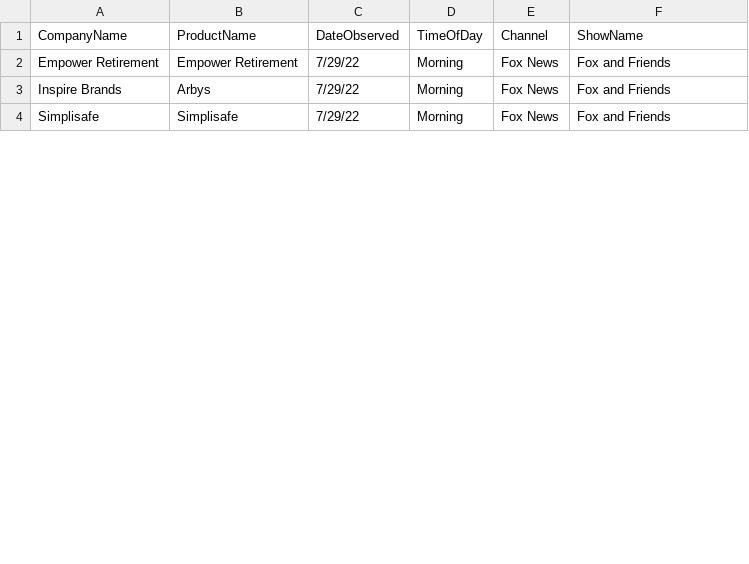
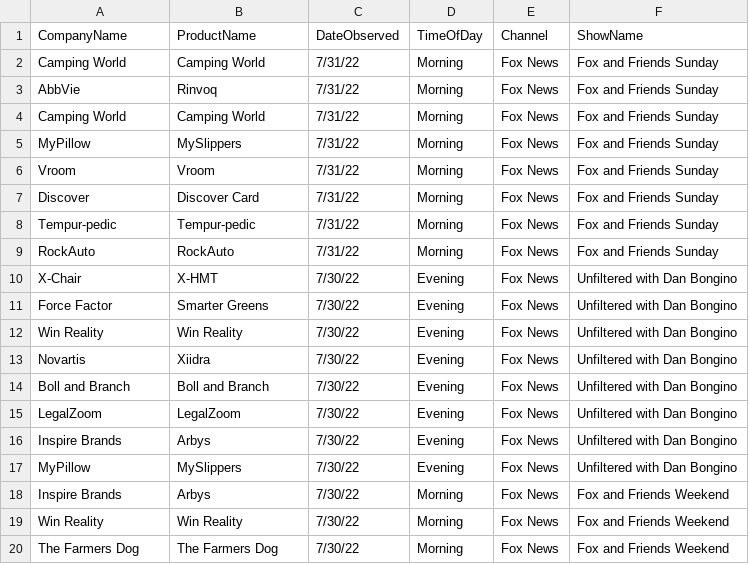
Before and after one commit to whoadvertiseson/whoadvertiseson, a CSV file: FoxNews/FoxNewsChannel_ObservedAdvertisements.csv, drawn as a sheet; only a part is shown; the diff covers the shown part only.

```diff
--- a/FoxNews/FoxNewsChannel_ObservedAdvertisements.csv
+++ b/FoxNews/FoxNewsChannel_ObservedAdvertisements.csv
@@ -1,4 +1,20 @@
 CompanyName,ProductName,DateObserved,TimeOfDay,Channel,ShowName
-Empower Retirement,Empower Retirement,7/29/22,Morning,Fox News,Fox and Friends
-Inspire Brands,Arbys,7/29/22,Morning,Fox News,Fox and Friends
-Simplisafe,Simplisafe,7/29/22,Morning,Fox News,Fox and Friends
+Camping World,Camping World,7/31/22,Morning,Fox News,Fox and Friends Sunday
+AbbVie,Rinvoq,7/31/22,Morning,Fox News,Fox and Friends Sunday
+Camping World,Camping World,7/31/22,Morning,Fox News,Fox and Friends Sunday
+MyPillow,MySlippers,7/31/22,Morning,Fox News,Fox and Friends Sunday
+Vroom,Vroom,7/31/22,Morning,Fox News,Fox and Friends Sunday
+Discover,Discover Card,7/31/22,Morning,Fox News,Fox and Friends Sunday
+Tempur-pedic,Tempur-pedic,7/31/22,Morning,Fox News,Fox and Friends Sunday
+RockAuto,RockAuto,7/31/22,Morning,Fox News,Fox and Friends Sunday
+X-Chair,X-HMT,7/30/22,Evening,Fox News,Unfiltered with Dan Bongino
+Force Factor,Smarter Greens,7/30/22,Evening,Fox News,Unfiltered with Dan Bongino
+Win Reality,Win Reality,7/30/22,Evening,Fox News,Unfiltered with Dan Bongino
+Novartis,Xiidra,7/30/22,Evening,Fox News,Unfiltered with Dan Bongino
+Boll and Branch,Boll and Branch,7/30/22,Evening,Fox News,Unfiltered with Dan Bongino
+LegalZoom,LegalZoom,7/30/22,Evening,Fox News,Unfiltered with Dan Bongino
+Inspire Brands,Arbys,7/30/22,Evening,Fox News,Unfiltered with Dan Bongino
+MyPillow,MySlippers,7/30/22,Evening,Fox News,Unfiltered with Dan Bongino
+Inspire Brands,Arbys,7/30/22,Morning,Fox News,Fox and Friends Weekend
+Win Reality,Win Reality,7/30/22,Morning,Fox News,Fox and Friends Weekend
+The Farmers Dog,The Farmers Dog,7/30/22,Morning,Fox News,Fox and Friends Weekend
```
Also changed, not shown: 9 added rows, 2 moved rows and 10 edited cells elsewhere in this file, FoxNews/FoxNewsChannel_RecentTopAdvertisers.csv, 1 other file.
